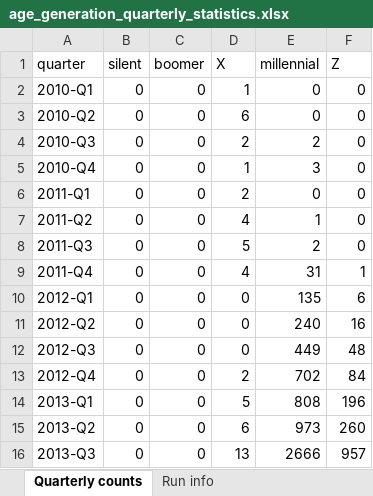
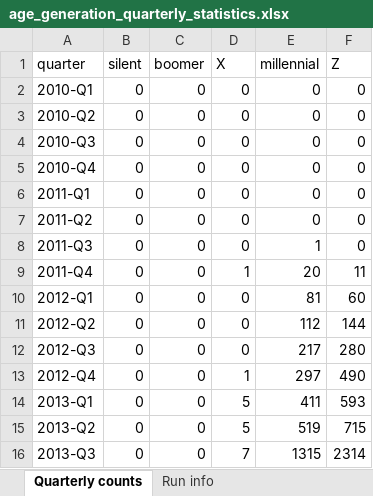
Before and after one commit to CarlosHartmann/shadow_moses, an Excel workbook: 0-assets/raw_data/main/3b-age-grouping/age_generation_quarterly_statistics.xlsx, sheet Quarterly counts, drawn as a sheet; only a part is shown; values as stored, in another font and other column widths than the file's, no borders; the diff covers the shown part only; the diff names each change by its address in the sheet, - before the commit and + after, or states it on an @@ line.

```diff
--- a/0-assets/raw_data/main/3b-age-grouping/age_generation_quarterly_statistics.xlsx (sheet Quarterly counts)
+++ b/0-assets/raw_data/main/3b-age-grouping/age_generation_quarterly_statistics.xlsx (sheet Quarterly counts)
-D2 (X): 1
+D2 (X): 0
-D3 (X): 6
+D3 (X): 0
-D4 (X): 2
+D4 (X): 0
-E4 (millennial): 2
+E4 (millennial): 0
-D5 (X): 1
+D5 (X): 0
-E5 (millennial): 3
+E5 (millennial): 0
-D6 (X): 2
+D6 (X): 0
-D7 (X): 4
+D7 (X): 0
-E7 (millennial): 1
+E7 (millennial): 0
-D8 (X): 5
+D8 (X): 0
-E8 (millennial): 2
+E8 (millennial): 1
-D9 (X): 4
+D9 (X): 1
-E9 (millennial): 31
+E9 (millennial): 20
-F9 (Z): 1
+F9 (Z): 11
-E10 (millennial): 135
+E10 (millennial): 81
-F10 (Z): 6
+F10 (Z): 60
-E11 (millennial): 240
+E11 (millennial): 112
-F11 (Z): 16
+F11 (Z): 144
-E12 (millennial): 449
+E12 (millennial): 217
-F12 (Z): 48
+F12 (Z): 280
-D13 (X): 2
+D13 (X): 1
-E13 (millennial): 702
+E13 (millennial): 297
-F13 (Z): 84
+F13 (Z): 490
-E14 (millennial): 808
+E14 (millennial): 411
-F14 (Z): 196
+F14 (Z): 593
-D15 (X): 6
+D15 (X): 5
-E15 (millennial): 973
+E15 (millennial): 519
-F15 (Z): 260
+F15 (Z): 715
-D16 (X): 13
+D16 (X): 7
-E16 (millennial): 2666
+E16 (millennial): 1315
-F16 (Z): 957
+F16 (Z): 2314
```
Also changed, not shown: 69 edited cells elsewhere in this sheet, sheet Run info, 0-assets/raw_data/main/3a-grouping/grouped_subreddit_data/quarterly_statistics.xlsx, 0-assets/raw_data/main/3b-age-grouping/age_young_old_quarterly_statistics.xlsx, 44 other files.
